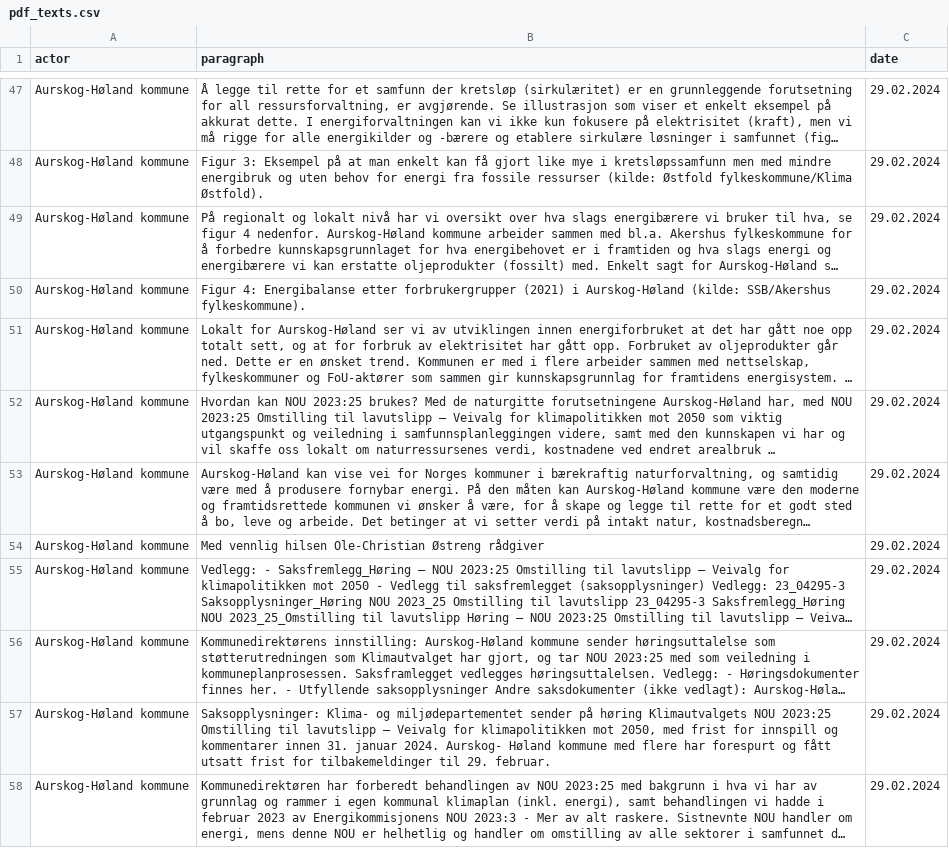
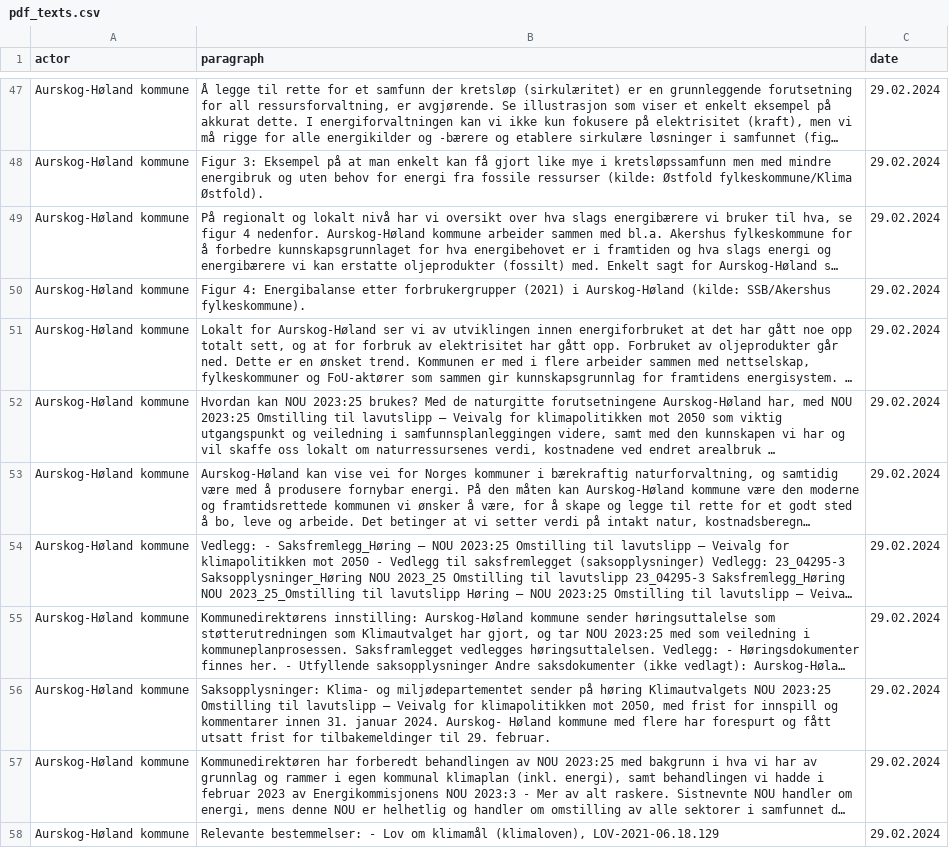
Before and after one commit to henriklarsen28/ArgumentMiningNOUs, a CSV file: dataset/pdf_texts.csv, drawn as a sheet; only a part is shown, gaps mark what is left out; the shorter side is filled out with more unchanged rows; long unchanged cells end in …; the diff covers the shown part only; the diff names each change by its address in the sheet, - before the commit and + after, or states it on an @@ line.

```diff
--- a/dataset/pdf_texts.csv
+++ b/dataset/pdf_texts.csv
-row 54: Aurskog-Høland kommune | Med vennlig hilsen Ole-Christian Østreng rådgiver | 29.02.2024
```
Also changed, not shown: 9 removed rows and 7 edited cells elsewhere in this file, 6 other files.
